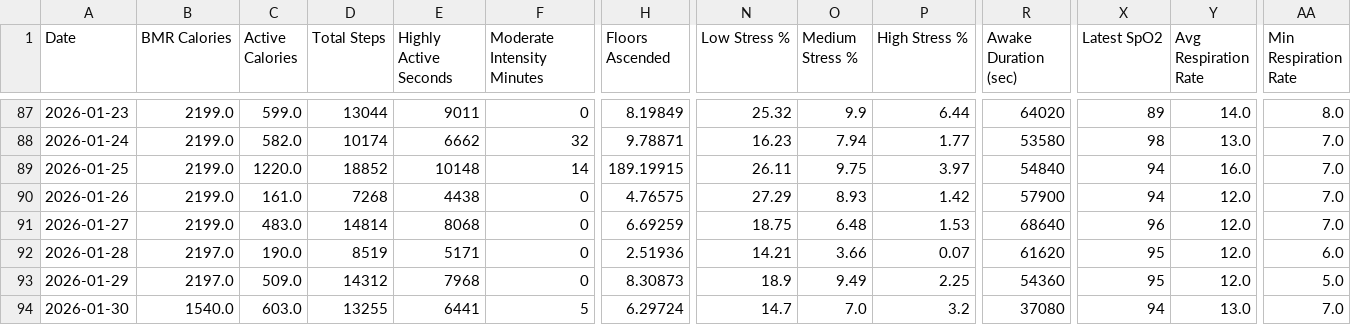
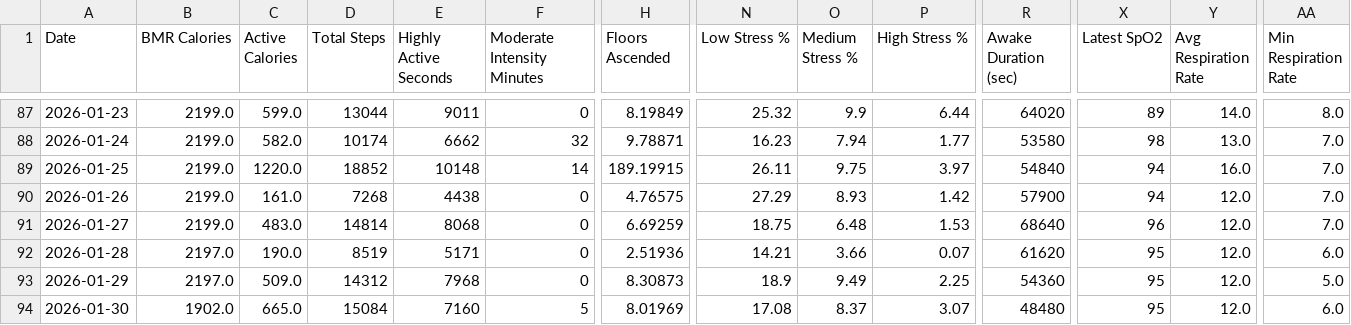
Before and after one commit to lukeram-3420/training-data, a CSV file: garmin_health_data.csv, drawn as a sheet; only a part is shown, gaps mark what is left out; the diff names each change by its address in the sheet, - before the commit and + after, or states it on an @@ line.

Commit message:
Data update: 2026-01-30 21:05:12

```diff
--- a/garmin_health_data.csv
+++ b/garmin_health_data.csv
-B94 (BMR Calories): 1540.0
+B94 (BMR Calories): 1902.0
-C94 (Active Calories): 603.0
+C94 (Active Calories): 665.0
-D94 (Total Steps): 13255
+D94 (Total Steps): 15084
-E94 (Highly Active Seconds): 6441
+E94 (Highly Active Seconds): 7160
-H94 (Floors Ascended): 6.29724
+H94 (Floors Ascended): 8.01969
-N94 (Low Stress %): 14.7
+N94 (Low Stress %): 17.08
-O94 (Medium Stress %): 7.0
+O94 (Medium Stress %): 8.37
-P94 (High Stress %): 3.2
+P94 (High Stress %): 3.07
-R94 (Awake Duration (sec)): 37080
+R94 (Awake Duration (sec)): 48480
-X94 (Latest SpO2): 94
+X94 (Latest SpO2): 95
-Y94 (Avg Respiration Rate): 13.0
+Y94 (Avg Respiration Rate): 12.0
-AA94 (Min Respiration Rate): 7.0
+AA94 (Min Respiration Rate): 6.0
```
